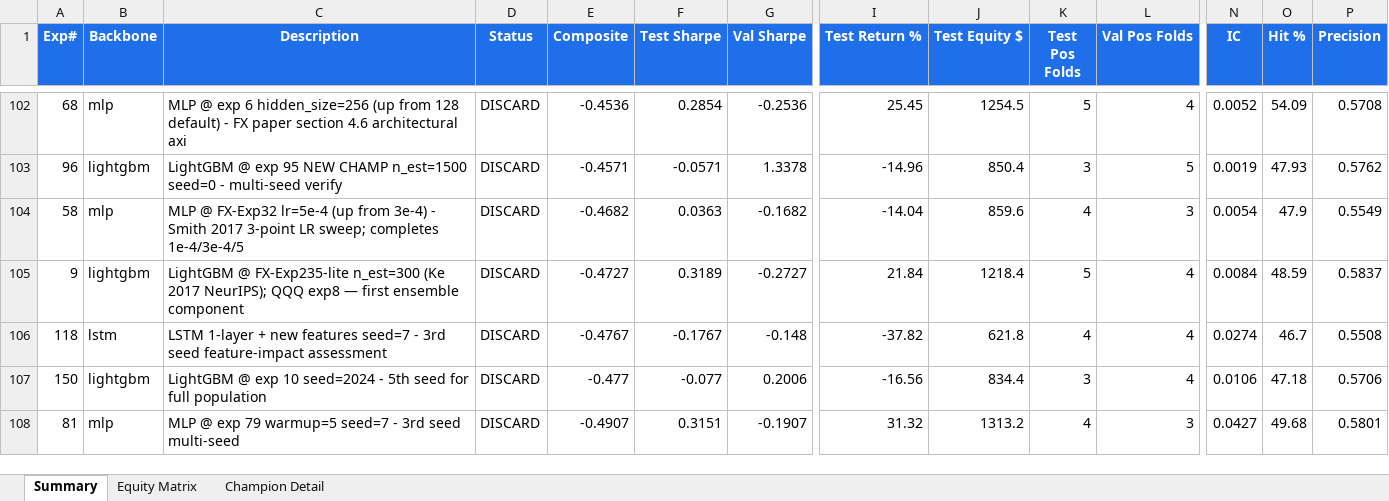
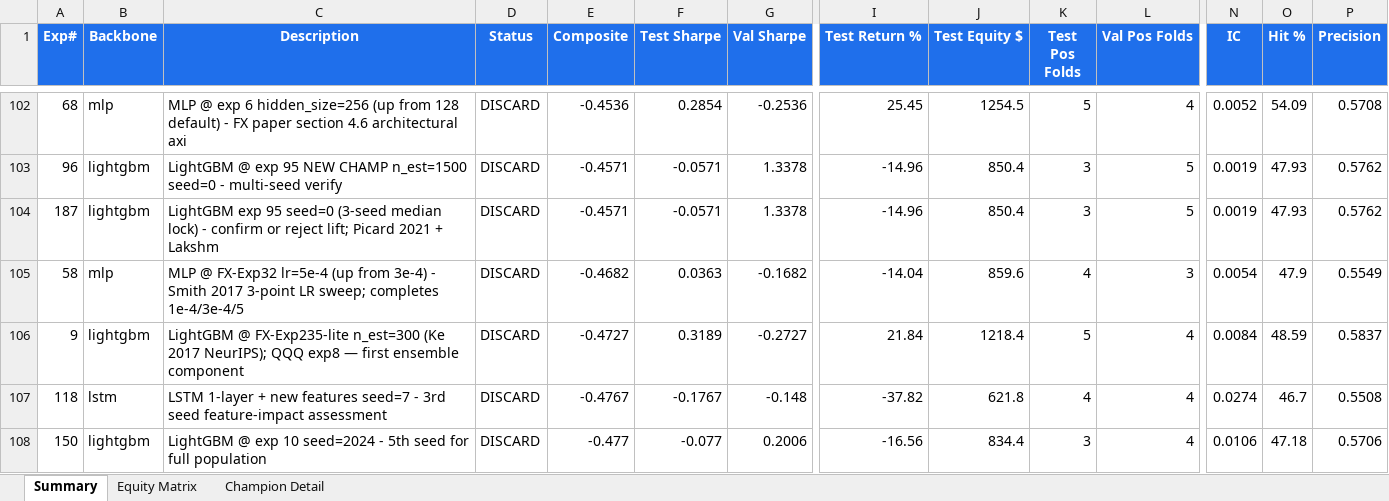
Before and after one commit to dlmastery/autoresearch, an Excel workbook: docs/index_stock_dashboard/autoresearch_equity.xlsx, sheet Summary, drawn as a sheet; only a part is shown, gaps mark what is left out; the shorter side is filled out with more unchanged rows; values as stored, in another font and other column widths than the file's, no borders; conditional formats not drawn; rows hold the shown columns only; the diff names each change by its address in the sheet, - before the commit and + after, or states it on an @@ line.

Commit message:
QQQ exp 187 LGBM 3-seed REJECTS exp95 lift (median -0.11); exp 188 pre-auth depth=5 final slot

```diff
--- a/docs/index_stock_dashboard/autoresearch_equity.xlsx (sheet Summary)
+++ b/docs/index_stock_dashboard/autoresearch_equity.xlsx (sheet Summary)
+row 104: 187 | lightgbm | LightGBM exp 95 seed=0 (3-seed median lock) - confirm or reject lift; Picard 2021 + Lakshm | DISCARD | -0.4571 | -0.0571 | 1.3378 | -14.96 | 850.4 | 3 | 5 | 0.0019 | 47.93 | 0.5762
```
Also changed, not shown: sheet Equity Matrix, charts or pictures, 14 other files.
